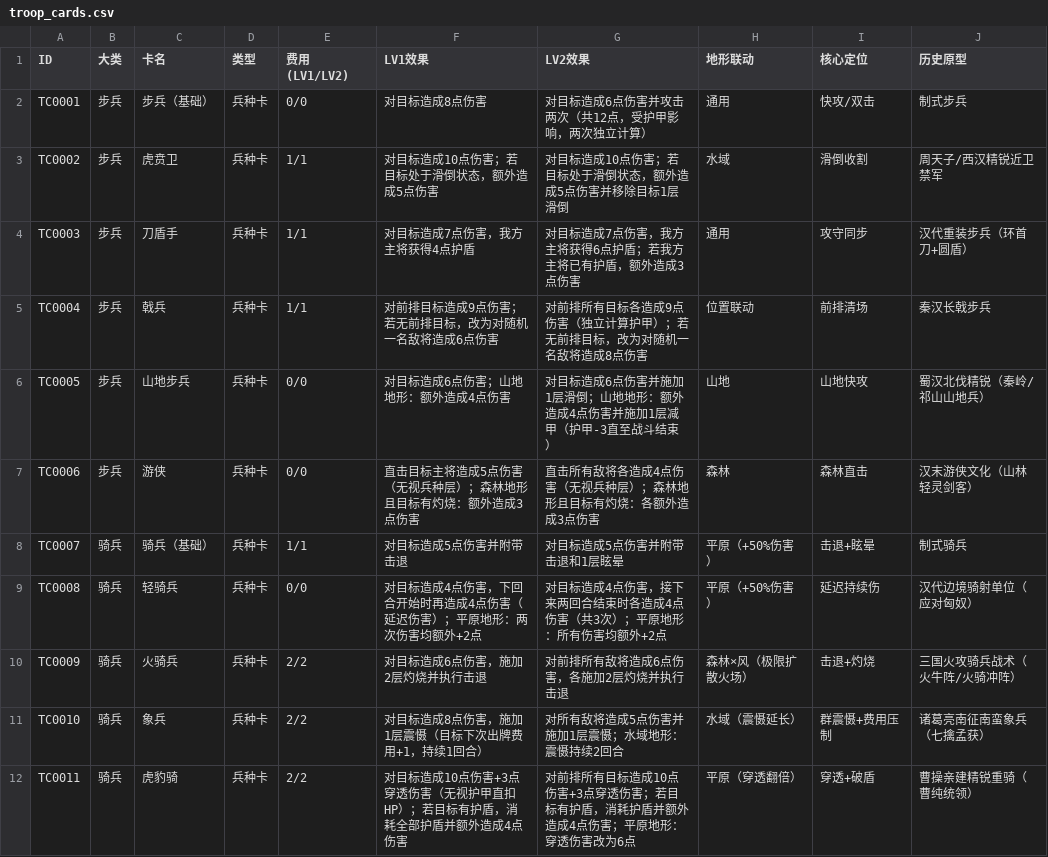
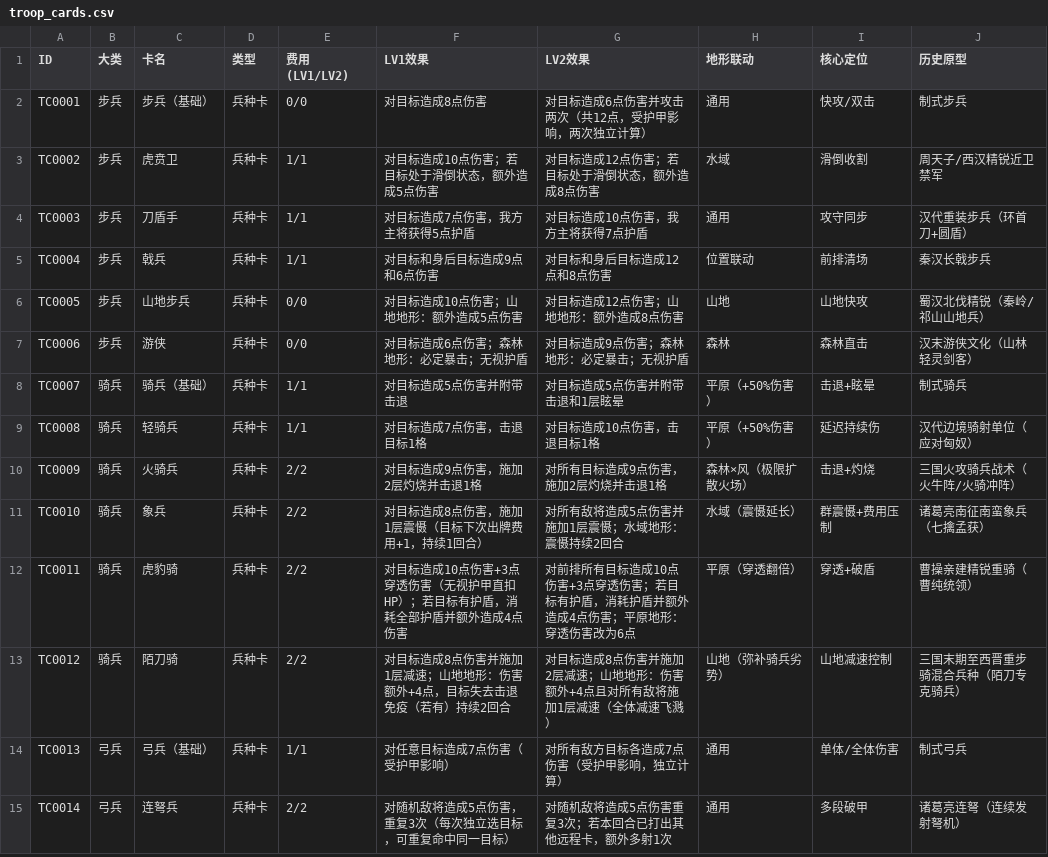
Before and after one commit to Yu-yuyuE/common-card-template, a CSV file: design/detail/all_cards/troop_cards.csv, drawn as a sheet; only a part is shown; the shorter side is filled out with more unchanged rows.

```diff
--- a/design/detail/all_cards/troop_cards.csv
+++ b/design/detail/all_cards/troop_cards.csv
@@ -2,10 +2,10 @@ ID,大类,卡名,类型,费用(LV1/LV2),LV1效果,LV2效果,地形联动,核心
 TC0001,步兵,步兵（基础）,兵种卡,0/0,对目标造成8点伤害,对目标造成6点伤害并攻击两次（共12点，受护甲影响，两次独立计算）,通用,快攻/双击,制式步兵
-TC0002,步兵,虎贲卫,兵种卡,1/1,对目标造成10点伤害；若目标处于滑倒状态，额外造成5点伤害,对目标造成10点伤害；若目标处于滑倒状态，额外造成5点伤害并移除目标1层滑倒,水域,滑倒收割,周天子/西汉精锐近卫禁军
-TC0003,步兵,刀盾手,兵种卡,1/1,对目标造成7点伤害，我方主将获得4点护盾,对目标造成7点伤害，我方主将获得6点护盾；若我方主将已有护盾，额外造成3点伤害,通用,攻守同步,汉代重装步兵（环首刀+圆盾）
-TC0004,步兵,戟兵,兵种卡,1/1,对前排目标造成9点伤害；若无前排目标，改为对随机一名敌将造成6点伤害,对前排所有目标各造成9点伤害（独立计算护甲）；若无前排目标，改为对随机一名敌将造成8点伤害,位置联动,前排清场,秦汉长戟步兵
-TC0005,步兵,山地步兵,兵种卡,0/0,对目标造成6点伤害；山地地形：额外造成4点伤害,对目标造成6点伤害并施加1层滑倒；山地地形：额外造成4点伤害并施加1层减甲（护甲-3直至战斗结束）,山地,山地快攻,蜀汉北伐精锐（秦岭/祁山山地兵）
-TC0006,步兵,游侠,兵种卡,0/0,直击目标主将造成5点伤害（无视兵种层）；森林地形且目标有灼烧：额外造成3点伤害,直击所有敌将各造成4点伤害（无视兵种层）；森林地形且目标有灼烧：各额外造成3点伤害,森林,森林直击,汉末游侠文化（山林轻灵剑客）
+TC0002,步兵,虎贲卫,兵种卡,1/1,对目标造成10点伤害；若目标处于滑倒状态，额外造成5点伤害,对目标造成12点伤害；若目标处于滑倒状态，额外造成8点伤害,水域,滑倒收割,周天子/西汉精锐近卫禁军
+TC0003,步兵,刀盾手,兵种卡,1/1,对目标造成7点伤害，我方主将获得5点护盾,对目标造成10点伤害，我方主将获得7点护盾,通用,攻守同步,汉代重装步兵（环首刀+圆盾）
+TC0004,步兵,戟兵,兵种卡,1/1,对目标和身后目标造成9点和6点伤害,对目标和身后目标造成12点和8点伤害,位置联动,前排清场,秦汉长戟步兵
+TC0005,步兵,山地步兵,兵种卡,0/0,对目标造成10点伤害；山地地形：额外造成5点伤害,对目标造成12点伤害；山地地形：额外造成8点伤害,山地,山地快攻,蜀汉北伐精锐（秦岭/祁山山地兵）
+TC0006,步兵,游侠,兵种卡,0/0,对目标造成6点伤害；森林地形：必定暴击；无视护盾,对目标造成9点伤害；森林地形：必定暴击；无视护盾,森林,森林直击,汉末游侠文化（山林轻灵剑客）
 TC0007,骑兵,骑兵（基础）,兵种卡,1/1,对目标造成5点伤害并附带击退,对目标造成5点伤害并附带击退和1层眩晕,平原（+50%伤害）,击退+眩晕,制式骑兵
-TC0008,骑兵,轻骑兵,兵种卡,0/0,对目标造成4点伤害，下回合开始时再造成4点伤害（延迟伤害）；平原地形：两次伤害均额外+2点,对目标造成4点伤害，接下来两回合结束时各造成4点伤害（共3次）；平原地形：所有伤害均额外+2点,平原（+50%伤害）,延迟持续伤,汉代边境骑射单位（应对匈奴）
-TC0009,骑兵,火骑兵,兵种卡,2/2,对目标造成6点伤害，施加2层灼烧并执行击退,对前排所有敌将造成6点伤害，各施加2层灼烧并执行击退,森林×风（极限扩散火场）,击退+灼烧,三国火攻骑兵战术（火牛阵/火骑冲阵）
+TC0008,骑兵,轻骑兵,兵种卡,1/1,对目标造成7点伤害，击退目标1格,对目标造成10点伤害，击退目标1格,平原（+50%伤害）,延迟持续伤,汉代边境骑射单位（应对匈奴）
+TC0009,骑兵,火骑兵,兵种卡,2/2,对目标造成9点伤害，施加2层灼烧并击退1格,对所有目标造成9点伤害，施加2层灼烧并击退1格,森林×风（极限扩散火场）,击退+灼烧,三国火攻骑兵战术（火牛阵/火骑冲阵）
 TC0010,骑兵,象兵,兵种卡,2/2,对目标造成8点伤害，施加1层震慑（目标下次出牌费用+1，持续1回合）,对所有敌将造成5点伤害并施加1层震慑；水域地形：震慑持续2回合,水域（震慑延长）,群震慑+费用压制,诸葛亮南征南蛮象兵（七擒孟获）
```
Also changed, not shown: design/detail/all_cards/skill_cards.csv, design/detail/enemy_actions.csv, 4 other files.
